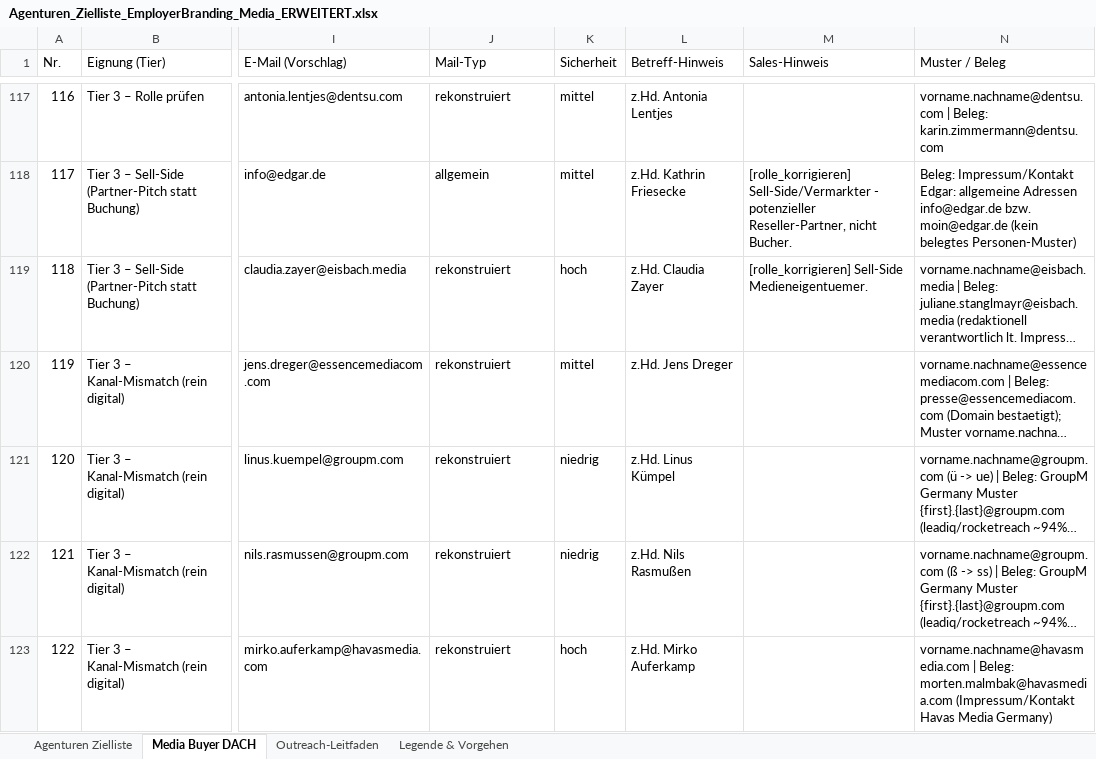
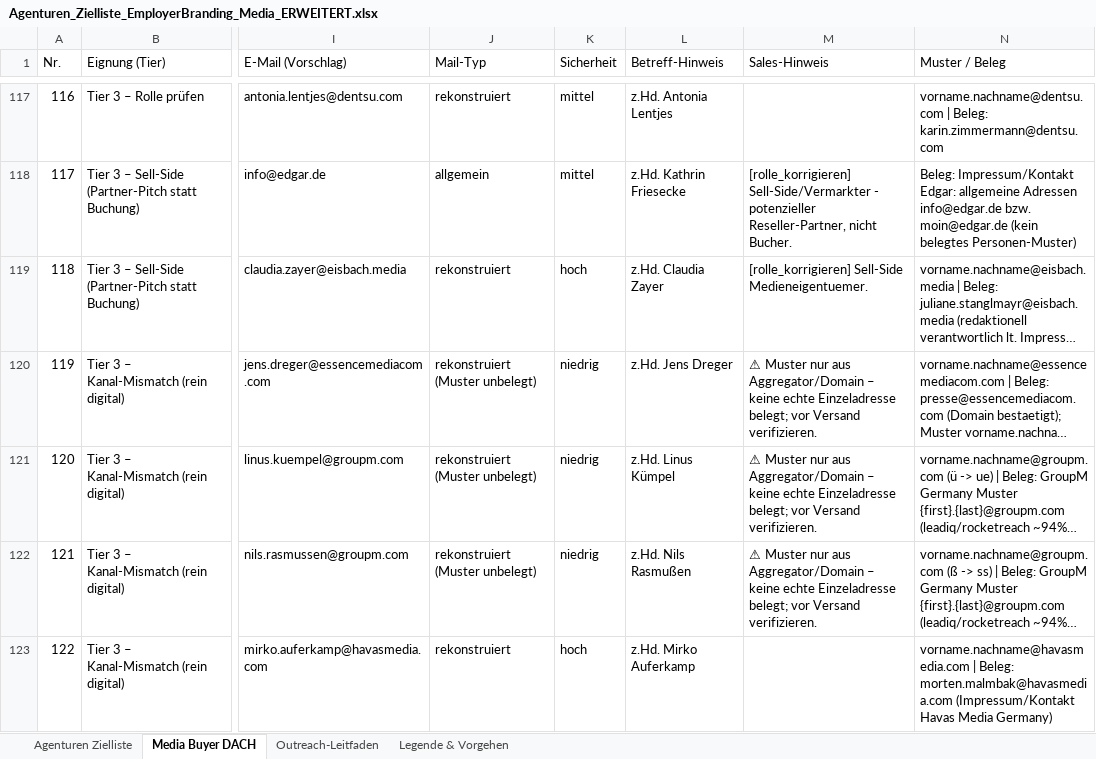
Before and after one commit to KingGebbo/stopspam24, an Excel workbook: Agenturen_Zielliste_EmployerBranding_Media_ERWEITERT.xlsx, sheet Media Buyer DACH, drawn as a sheet; only a part is shown, gaps mark what is left out; long unchanged cells end in …; values as stored, in another font and other column widths than the file's, no cell formats; the diff covers the shown part only; the diff names each change by its address in the sheet, - before the commit and + after, or states it on an @@ line.

```diff
--- a/Agenturen_Zielliste_EmployerBranding_Media_ERWEITERT.xlsx (sheet Media Buyer DACH)
+++ b/Agenturen_Zielliste_EmployerBranding_Media_ERWEITERT.xlsx (sheet Media Buyer DACH)
-J120:J122 (Mail-Typ): rekonstruiert
+J120:J122 (Mail-Typ): rekonstruiert (Muster unbelegt)
-K120 (Sicherheit): mittel
+K120 (Sicherheit): niedrig
-M120:M122 (Sales-Hinweis): (empty)
+M120:M122 (Sales-Hinweis): ⚠ Muster nur aus Aggregator/Domain – keine echte Einzeladresse belegt; vor Versand verifizieren.
```
Also changed, not shown: 51 edited cells elsewhere in this sheet, sheet Legende & Vorgehen, cell formats.
